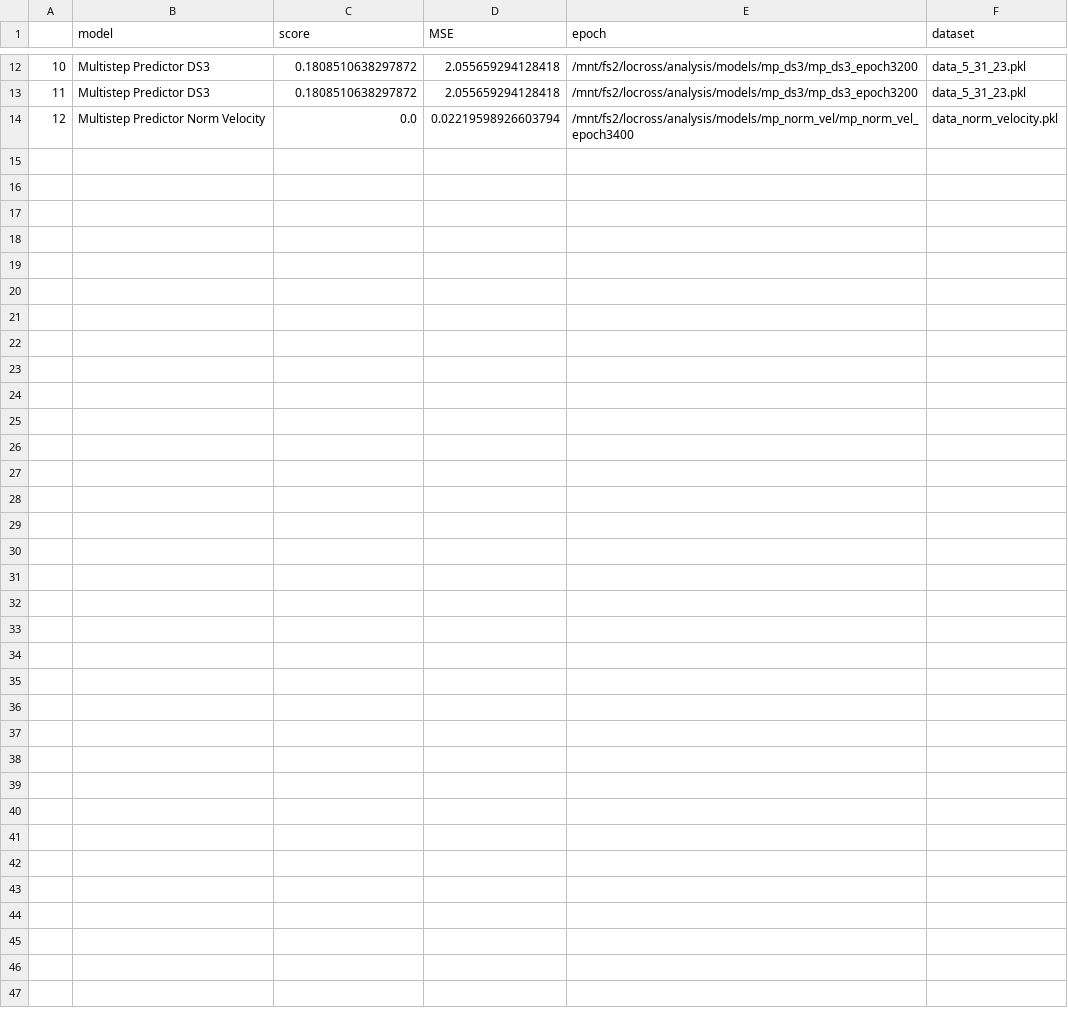
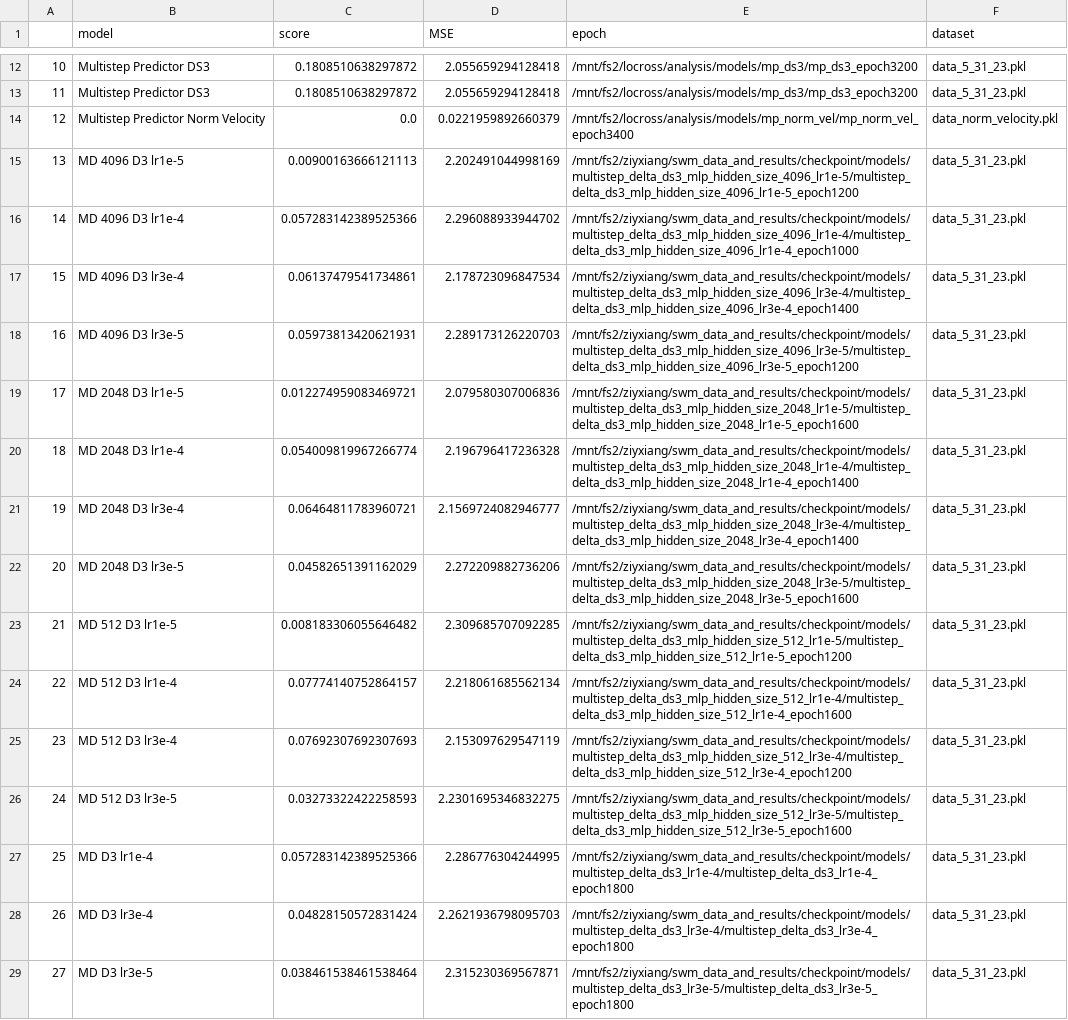
Before and after one commit to locross93/SocialWorldModeling, a CSV file: results/all_results_goal_events.csv, drawn as a sheet; only a part is shown, gaps mark what is left out.

```diff
--- a/results/all_results_goal_events.csv
+++ b/results/all_results_goal_events.csv
@@ -13,2 +13,17 @@
 11,Multistep Predictor DS3,0.1808510638297872,2.055659294128418,/mnt/fs2/locross/analysis/models/mp_ds3/mp_ds3_epoch3200,data_5_31_23.pkl
-12,Multistep Predictor Norm Velocity,0.0,0.02219598926603794,/mnt/fs2/locross/analysis/models/mp_norm_vel/mp_norm_vel_epoch3400,data_norm_velocity.pkl
+12,Multistep Predictor Norm Velocity,0.0,0.0221959892660379,/mnt/fs2/locross/analysis/models/mp_norm_vel/mp_norm_vel_epoch3400,data_norm_velocity.pkl
+13,MD 4096 D3 lr1e-5,0.00900163666121113,2.202491044998169,/mnt/fs2/ziyxiang/swm_data_and_results/checkpoint/models/multistep_delta_ds3_mlp_hidden_size_4096_lr1e-5/multistep_delta_ds3_mlp_hidden_size_4096_lr1e-5_epoch1200,data_5_31_23.pkl
+14,MD 4096 D3 lr1e-4,0.057283142389525366,2.296088933944702,/mnt/fs2/ziyxiang/swm_data_and_results/checkpoint/models/multistep_delta_ds3_mlp_hidden_size_4096_lr1e-4/multistep_delta_ds3_mlp_hidden_size_4096_lr1e-4_epoch1000,data_5_31_23.pkl
+15,MD 4096 D3 lr3e-4,0.06137479541734861,2.178723096847534,/mnt/fs2/ziyxiang/swm_data_and_results/checkpoint/models/multistep_delta_ds3_mlp_hidden_size_4096_lr3e-4/multistep_delta_ds3_mlp_hidden_size_4096_lr3e-4_epoch1400,data_5_31_23.pkl
+16,MD 4096 D3 lr3e-5,0.05973813420621931,2.289173126220703,/mnt/fs2/ziyxiang/swm_data_and_results/checkpoint/models/multistep_delta_ds3_mlp_hidden_size_4096_lr3e-5/multistep_delta_ds3_mlp_hidden_size_4096_lr3e-5_epoch1200,data_5_31_23.pkl
+17,MD 2048 D3 lr1e-5,0.012274959083469721,2.079580307006836,/mnt/fs2/ziyxiang/swm_data_and_results/checkpoint/models/multistep_delta_ds3_mlp_hidden_size_2048_lr1e-5/multistep_delta_ds3_mlp_hidden_size_2048_lr1e-5_epoch1600,data_5_31_23.pkl
+18,MD 2048 D3 lr1e-4,0.054009819967266774,2.196796417236328,/mnt/fs2/ziyxiang/swm_data_and_results/checkpoint/models/multistep_delta_ds3_mlp_hidden_size_2048_lr1e-4/multistep_delta_ds3_mlp_hidden_size_2048_lr1e-4_epoch1400,data_5_31_23.pkl
+19,MD 2048 D3 lr3e-4,0.06464811783960721,2.1569724082946777,/mnt/fs2/ziyxiang/swm_data_and_results/checkpoint/models/multistep_delta_ds3_mlp_hidden_size_2048_lr3e-4/multistep_delta_ds3_mlp_hidden_size_2048_lr3e-4_epoch1400,data_5_31_23.pkl
+20,MD 2048 D3 lr3e-5,0.04582651391162029,2.272209882736206,/mnt/fs2/ziyxiang/swm_data_and_results/checkpoint/models/multistep_delta_ds3_mlp_hidden_size_2048_lr3e-5/multistep_delta_ds3_mlp_hidden_size_2048_lr3e-5_epoch1600,data_5_31_23.pkl
+21,MD 512 D3 lr1e-5,0.008183306055646482,2.309685707092285,/mnt/fs2/ziyxiang/swm_data_and_results/checkpoint/models/multistep_delta_ds3_mlp_hidden_size_512_lr1e-5/multistep_delta_ds3_mlp_hidden_size_512_lr1e-5_epoch1200,data_5_31_23.pkl
+22,MD 512 D3 lr1e-4,0.07774140752864157,2.218061685562134,/mnt/fs2/ziyxiang/swm_data_and_results/checkpoint/models/multistep_delta_ds3_mlp_hidden_size_512_lr1e-4/multistep_delta_ds3_mlp_hidden_size_512_lr1e-4_epoch1600,data_5_31_23.pkl
+23,MD 512 D3 lr3e-4,0.07692307692307693,2.153097629547119,/mnt/fs2/ziyxiang/swm_data_and_results/checkpoint/models/multistep_delta_ds3_mlp_hidden_size_512_lr3e-4/multistep_delta_ds3_mlp_hidden_size_512_lr3e-4_epoch1200,data_5_31_23.pkl
+24,MD 512 D3 lr3e-5,0.03273322422258593,2.2301695346832275,/mnt/fs2/ziyxiang/swm_data_and_results/checkpoint/models/multistep_delta_ds3_mlp_hidden_size_512_lr3e-5/multistep_delta_ds3_mlp_hidden_size_512_lr3e-5_epoch1600,data_5_31_23.pkl
+25,MD D3 lr1e-4,0.057283142389525366,2.286776304244995,/mnt/fs2/ziyxiang/swm_data_and_results/checkpoint/models/multistep_delta_ds3_lr1e-4/multistep_delta_ds3_lr1e-4_epoch1800,data_5_31_23.pkl
+26,MD D3 lr3e-4,0.04828150572831424,2.2621936798095703,/mnt/fs2/ziyxiang/swm_data_and_results/checkpoint/models/multistep_delta_ds3_lr3e-4/multistep_delta_ds3_lr3e-4_epoch1800,data_5_31_23.pkl
+27,MD D3 lr3e-5,0.038461538461538464,2.315230369567871,/mnt/fs2/ziyxiang/swm_data_and_results/checkpoint/models/multistep_delta_ds3_lr3e-5/multistep_delta_ds3_lr3e-5_epoch1800,data_5_31_23.pkl
```
Also changed, not shown: results/all_results_multigoal_events.csv, results/eval_multigoal_events.csv, 8 other files.
